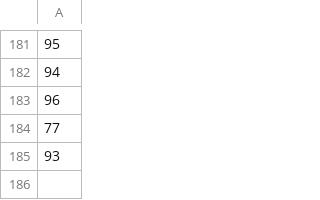
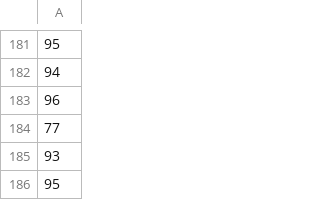
Before and after one commit to voder-ai/eslint-plugin-traceability, a CSV file: .voder/progress-log.csv, drawn as a sheet; only a part is shown, gaps mark what is left out; the diff names each change by its address in the sheet, - before the commit and + after, or states it on an @@ line.

```diff
--- a/.voder/progress-log.csv
+++ b/.voder/progress-log.csv
+row 186: 95
```
Also changed, not shown: .voder/progress-log-areas.csv, 6 other files.
